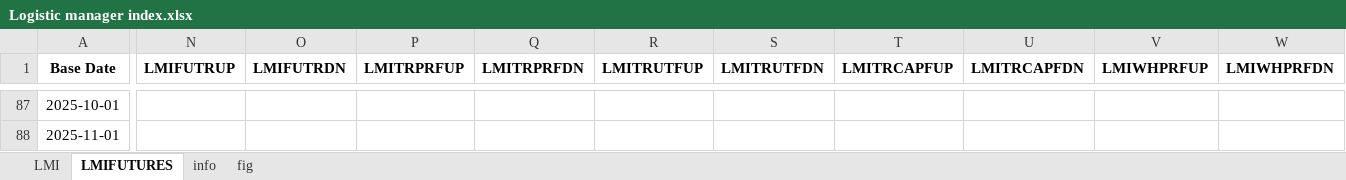
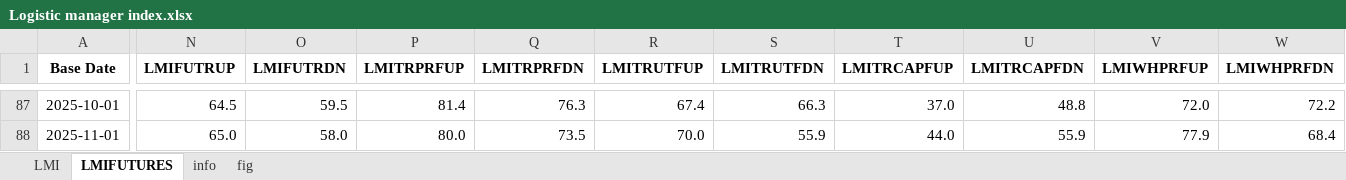
Before and after one commit to Tommylee1013/FinancialData, an Excel workbook: data_lake/industry/Logistics/Logistic manager index.xlsx, sheet LMIFUTURES, drawn as a sheet; only a part is shown, gaps mark what is left out; values as stored, in another font and other column widths than the file's, no borders; the diff covers the shown part only; the diff names each change by its address in the sheet, - before the commit and + after, or states it on an @@ line.

```diff
--- a/data_lake/industry/Logistics/Logistic manager index.xlsx (sheet LMIFUTURES)
+++ b/data_lake/industry/Logistics/Logistic manager index.xlsx (sheet LMIFUTURES)
-N87 (LMIFUTRUP): (empty)
+N87 (LMIFUTRUP): 64.5
-O87 (LMIFUTRDN): (empty)
+O87 (LMIFUTRDN): 59.5
-P87 (LMITRPRFUP): (empty)
+P87 (LMITRPRFUP): 81.4
-Q87 (LMITRPRFDN): (empty)
+Q87 (LMITRPRFDN): 76.3
-R87 (LMITRUTFUP): (empty)
+R87 (LMITRUTFUP): 67.4
-S87 (LMITRUTFDN): (empty)
+S87 (LMITRUTFDN): 66.3
-T87 (LMITRCAPFUP): (empty)
+T87 (LMITRCAPFUP): 37.0
-U87 (LMITRCAPFDN): (empty)
+U87 (LMITRCAPFDN): 48.8
-V87 (LMIWHPRFUP): (empty)
+V87 (LMIWHPRFUP): 72.0
-W87 (LMIWHPRFDN): (empty)
+W87 (LMIWHPRFDN): 72.2
-N88 (LMIFUTRUP): (empty)
+N88 (LMIFUTRUP): 65.0
-O88 (LMIFUTRDN): (empty)
+O88 (LMIFUTRDN): 58.0
-P88 (LMITRPRFUP): (empty)
+P88 (LMITRPRFUP): 80.0
-Q88 (LMITRPRFDN): (empty)
+Q88 (LMITRPRFDN): 73.5
-R88 (LMITRUTFUP): (empty)
+R88 (LMITRUTFUP): 70.0
-S88 (LMITRUTFDN): (empty)
+S88 (LMITRUTFDN): 55.9
-T88 (LMITRCAPFUP): (empty)
+T88 (LMITRCAPFUP): 44.0
-U88 (LMITRCAPFDN): (empty)
+U88 (LMITRCAPFDN): 55.9
-V88 (LMIWHPRFUP): (empty)
+V88 (LMIWHPRFUP): 77.9
-W88 (LMIWHPRFDN): (empty)
+W88 (LMIWHPRFDN): 68.4
```
Also changed, not shown: 178 edited cells elsewhere in this sheet, sheet LMI, charts or pictures, data_lake/freight/US Rail Traffic.xlsx, data_lake/freight/china containerized freight index.xlsx, 37 other files.
